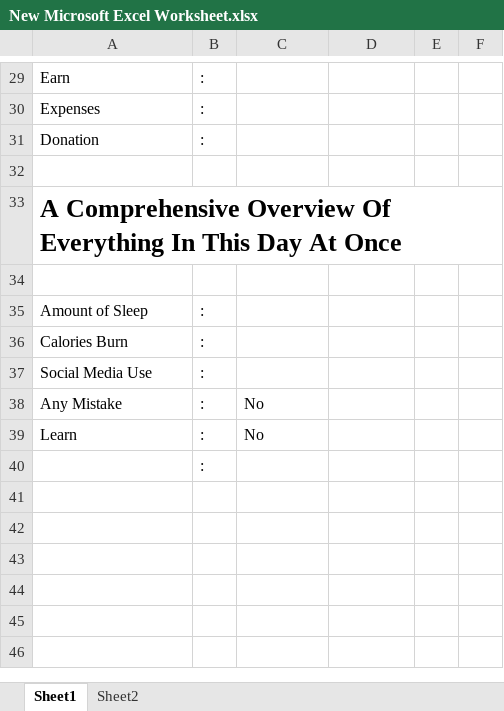
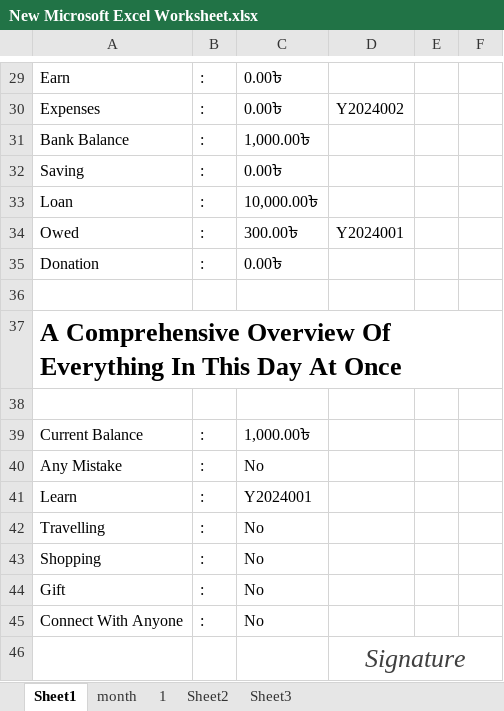
Before and after one commit to yeasiinn1/apl, an Excel workbook: New Microsoft Excel Worksheet.xlsx, sheet Sheet1, drawn as a sheet; only a part is shown, gaps mark what is left out; values as stored, in another font and other column widths than the file's, no borders; removed rows and columns are numbered as before the commit, all else as after; the diff covers the shown part only; the diff names each change by its address in the sheet, - before the commit and + after, or states it on an @@ line.

```diff
--- a/New Microsoft Excel Worksheet.xlsx (sheet Sheet1)
+++ b/New Microsoft Excel Worksheet.xlsx (sheet Sheet1)
+sheet tab: month
+sheet tab: 1
+sheet tab: Sheet3
-C29:C30: (empty)
+C29:C30: 0.00৳
-D30: (empty)
+D30: Y2024002
+row 31: Bank Balance | : | 1,000.00৳
+row 32: Saving | : | 0.00৳
+row 33: Loan | : | 10,000.00৳
+row 34: Owed | : | 300.00৳ | Y2024001
-C35: (empty)
+C35: 0.00৳
-A33:F33 merged
-row 35: Amount of Sleep | :
-row 36: Calories Burn | :
-row 37: Social Media Use | :
+row 39: Current Balance | : | 1,000.00৳
-C41: No
+C41: Y2024001
-row 40:  | :
+row 42: Travelling | : | No
+row 43: Shopping | : | No
+row 44: Gift | : | No
+row 45: Connect With Anyone | : | No
+row 46:  |  |  | Signature
```
Also changed, not shown: 12 added rows, 12 removed rows, 8 edited cells and cell formats elsewhere in this sheet, sheet Sheet2.
